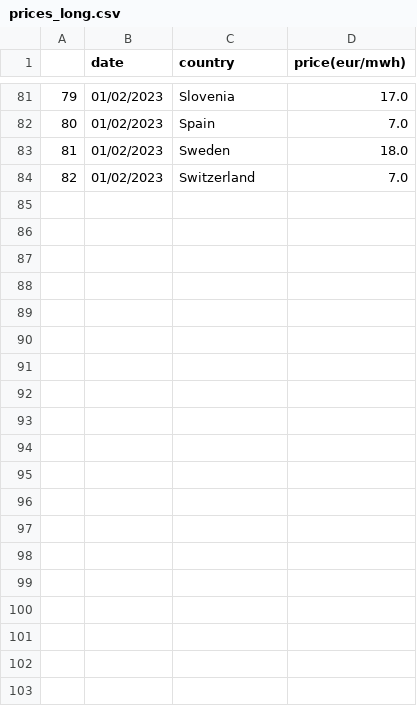
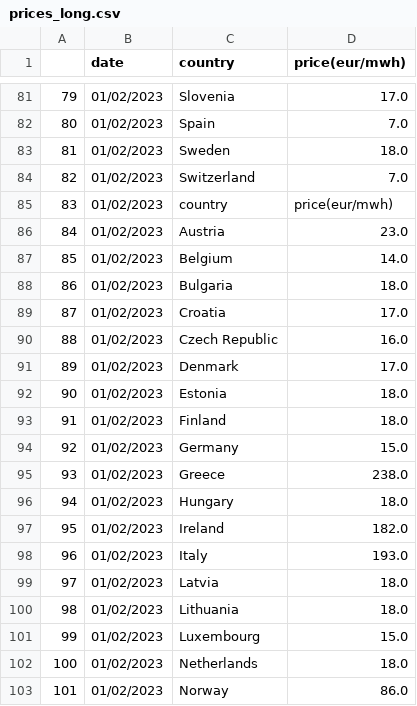
Before and after one commit to laurabejder/european_energy_prices, a CSV file: prices_long.csv, drawn as a sheet; only a part is shown, gaps mark what is left out; the diff covers the shown part only; the diff names each change by its address in the sheet, - before the commit and + after, or states it on an @@ line.

```diff
--- a/prices_long.csv
+++ b/prices_long.csv
+row 85: 83 | 01/02/2023 | country | price(eur/mwh)
+row 86: 84 | 01/02/2023 | Austria | 23.0
+row 87: 85 | 01/02/2023 | Belgium | 14.0
+row 88: 86 | 01/02/2023 | Bulgaria | 18.0
+row 89: 87 | 01/02/2023 | Croatia | 17.0
+row 90: 88 | 01/02/2023 | Czech Republic | 16.0
+row 91: 89 | 01/02/2023 | Denmark | 17.0
+row 92: 90 | 01/02/2023 | Estonia | 18.0
+row 93: 91 | 01/02/2023 | Finland | 18.0
+row 94: 92 | 01/02/2023 | Germany | 15.0
+row 95: 93 | 01/02/2023 | Greece | 238.0
+row 96: 94 | 01/02/2023 | Hungary | 18.0
+row 97: 95 | 01/02/2023 | Ireland | 182.0
+row 98: 96 | 01/02/2023 | Italy | 193.0
+row 99: 97 | 01/02/2023 | Latvia | 18.0
+row 100: 98 | 01/02/2023 | Lithuania | 18.0
+row 101: 99 | 01/02/2023 | Luxembourg | 15.0
+row 102: 100 | 01/02/2023 | Netherlands | 18.0
+row 103: 101 | 01/02/2023 | Norway | 86.0
```
Also changed, not shown: 9 added rows elsewhere in this file, today_price_long.csv, 2 other files.
